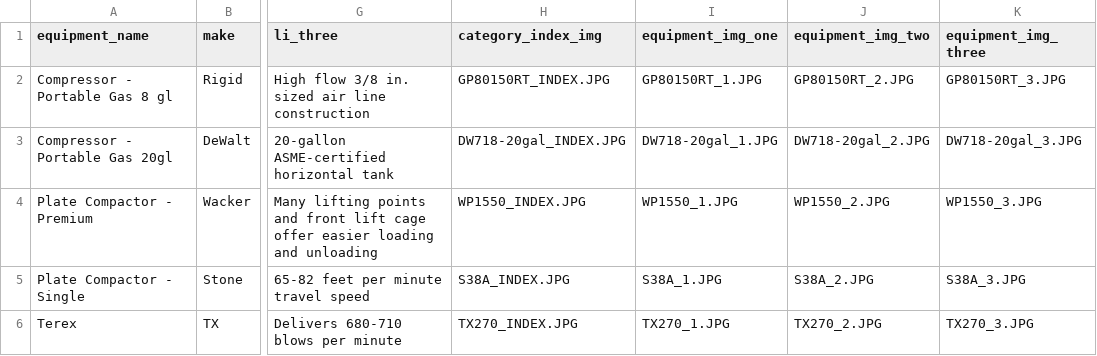
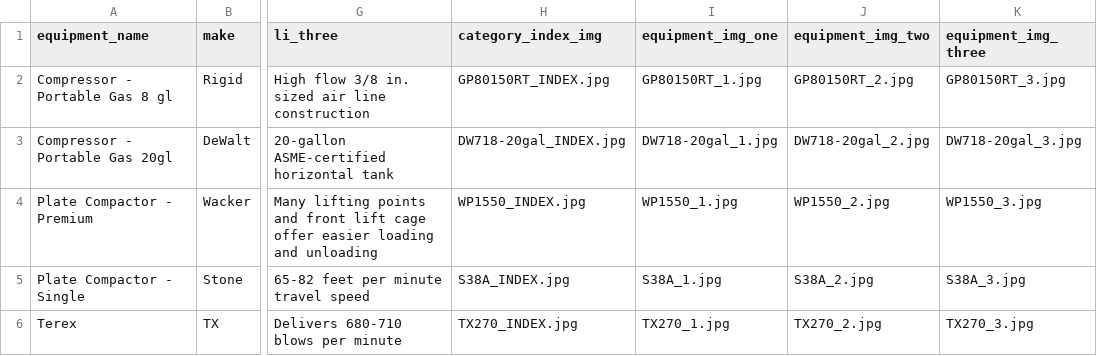
Before and after one commit to tobara/matthews_rentals, a CSV file: lib/seeds/real_last.csv, drawn as a sheet; only a part is shown, gaps mark what is left out; the diff names each change by its address in the sheet, - before the commit and + after, or states it on an @@ line.

```diff
--- a/lib/seeds/real_last.csv
+++ b/lib/seeds/real_last.csv
-H2 (category_index_img): GP80150RT_INDEX.JPG
+H2 (category_index_img): GP80150RT_INDEX.jpg
-I2 (equipment_img_one): GP80150RT_1.JPG
+I2 (equipment_img_one): GP80150RT_1.jpg
-J2 (equipment_img_two): GP80150RT_2.JPG
+J2 (equipment_img_two): GP80150RT_2.jpg
-K2 (equipment_img_three): GP80150RT_3.JPG
+K2 (equipment_img_three): GP80150RT_3.jpg
-H3 (category_index_img): DW718-20gal_INDEX.JPG
+H3 (category_index_img): DW718-20gal_INDEX.jpg
-I3 (equipment_img_one): DW718-20gal_1.JPG
+I3 (equipment_img_one): DW718-20gal_1.jpg
-J3 (equipment_img_two): DW718-20gal_2.JPG
+J3 (equipment_img_two): DW718-20gal_2.jpg
-K3 (equipment_img_three): DW718-20gal_3.JPG
+K3 (equipment_img_three): DW718-20gal_3.jpg
-H4 (category_index_img): WP1550_INDEX.JPG
+H4 (category_index_img): WP1550_INDEX.jpg
-I4 (equipment_img_one): WP1550_1.JPG
+I4 (equipment_img_one): WP1550_1.jpg
-J4 (equipment_img_two): WP1550_2.JPG
+J4 (equipment_img_two): WP1550_2.jpg
-K4 (equipment_img_three): WP1550_3.JPG
+K4 (equipment_img_three): WP1550_3.jpg
-H5 (category_index_img): S38A_INDEX.JPG
+H5 (category_index_img): S38A_INDEX.jpg
-I5 (equipment_img_one): S38A_1.JPG
+I5 (equipment_img_one): S38A_1.jpg
-J5 (equipment_img_two): S38A_2.JPG
+J5 (equipment_img_two): S38A_2.jpg
-K5 (equipment_img_three): S38A_3.JPG
+K5 (equipment_img_three): S38A_3.jpg
-H6 (category_index_img): TX270_INDEX.JPG
+H6 (category_index_img): TX270_INDEX.jpg
-I6 (equipment_img_one): TX270_1.JPG
+I6 (equipment_img_one): TX270_1.jpg
-J6 (equipment_img_two): TX270_2.JPG
+J6 (equipment_img_two): TX270_2.jpg
-K6 (equipment_img_three): TX270_3.JPG
+K6 (equipment_img_three): TX270_3.jpg
```
Also changed, not shown: lib/seeds/book1.csv, 30 other files.
